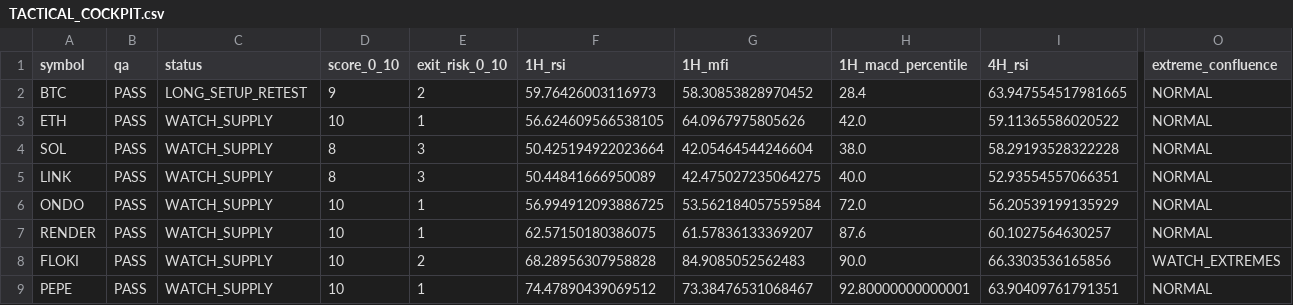
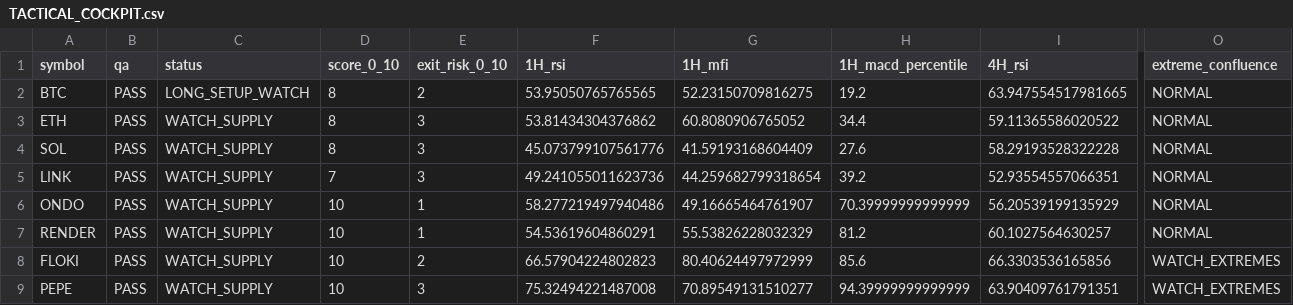
Before and after one commit to PawelKaminski12/TEST-LAB-V8, a CSV file: tactical_engine/TACTICAL_COCKPIT.csv, drawn as a sheet; only a part is shown, gaps mark what is left out; the diff covers the shown part only; the diff names each change by its address in the sheet, - before the commit and + after, or states it on an @@ line.

```diff
--- a/tactical_engine/TACTICAL_COCKPIT.csv
+++ b/tactical_engine/TACTICAL_COCKPIT.csv
-C2 (status): LONG_SETUP_RETEST
+C2 (status): LONG_SETUP_WATCH
-D2 (score_0_10): 9
+D2 (score_0_10): 8
-F2 (1H_rsi): 59.76426003116973
+F2 (1H_rsi): 53.95050765765565
-G2 (1H_mfi): 58.30853828970452
+G2 (1H_mfi): 52.23150709816275
-H2 (1H_macd_percentile): 28.4
+H2 (1H_macd_percentile): 19.2
-D3 (score_0_10): 10
+D3 (score_0_10): 8
-E3 (exit_risk_0_10): 1
+E3 (exit_risk_0_10): 3
-F3 (1H_rsi): 56.624609566538105
+F3 (1H_rsi): 53.81434304376862
-G3 (1H_mfi): 64.0967975805626
+G3 (1H_mfi): 60.8080906765052
-H3 (1H_macd_percentile): 42.0
+H3 (1H_macd_percentile): 34.4
-F4 (1H_rsi): 50.425194922023664
+F4 (1H_rsi): 45.073799107561776
-G4 (1H_mfi): 42.05464544246604
+G4 (1H_mfi): 41.59193168604409
-H4 (1H_macd_percentile): 38.0
+H4 (1H_macd_percentile): 27.6
-D5 (score_0_10): 8
+D5 (score_0_10): 7
-F5 (1H_rsi): 50.44841666950089
+F5 (1H_rsi): 49.241055011623736
-G5 (1H_mfi): 42.475027235064275
+G5 (1H_mfi): 44.259682799318654
-H5 (1H_macd_percentile): 40.0
+H5 (1H_macd_percentile): 39.2
-F6 (1H_rsi): 56.994912093886725
+F6 (1H_rsi): 58.277219497940486
-G6 (1H_mfi): 53.562184057559584
+G6 (1H_mfi): 49.16665464761907
-H6 (1H_macd_percentile): 72.0
+H6 (1H_macd_percentile): 70.39999999999999
-F7 (1H_rsi): 62.57150180386075
+F7 (1H_rsi): 54.53619604860291
-G7 (1H_mfi): 61.57836133369207
+G7 (1H_mfi): 55.53826228032329
-H7 (1H_macd_percentile): 87.6
+H7 (1H_macd_percentile): 81.2
-F8 (1H_rsi): 68.28956307958828
+F8 (1H_rsi): 66.57904224802823
-G8 (1H_mfi): 84.9085052562483
+G8 (1H_mfi): 80.40624497972999
-H8 (1H_macd_percentile): 90.0
+H8 (1H_macd_percentile): 85.6
-E9 (exit_risk_0_10): 1
+E9 (exit_risk_0_10): 3
-F9 (1H_rsi): 74.47890439069512
+F9 (1H_rsi): 75.32494221487008
-G9 (1H_mfi): 73.38476531068467
+G9 (1H_mfi): 70.89549131510277
-H9 (1H_macd_percentile): 92.80000000000001
+H9 (1H_macd_percentile): 94.39999999999999
-O9 (extreme_confluence): NORMAL
+O9 (extreme_confluence): WATCH_EXTREMES
```
Also changed, not shown: 20 edited cells elsewhere in this file, tactical_engine/AVAXUSDT_1H.csv, tactical_engine/LINKUSDT_1H.csv, 16 other files.
